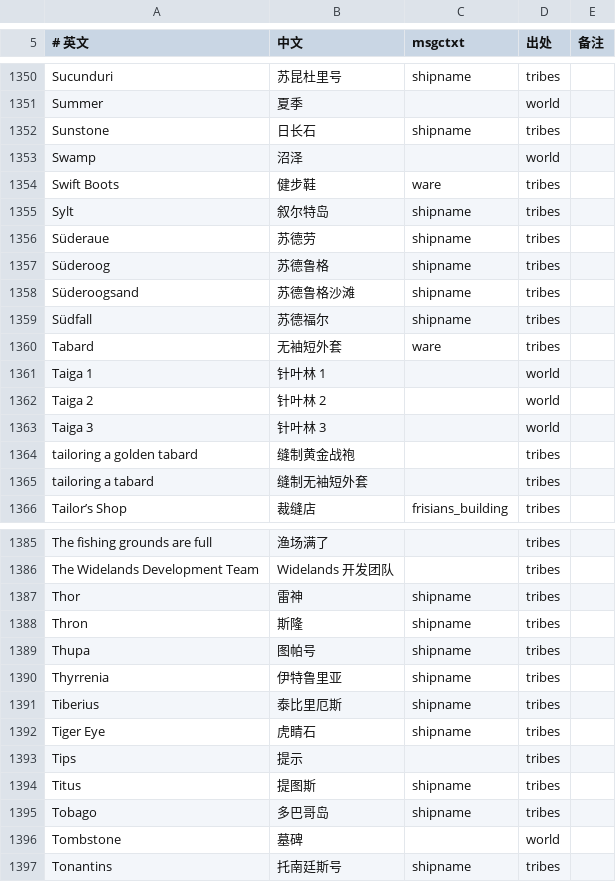
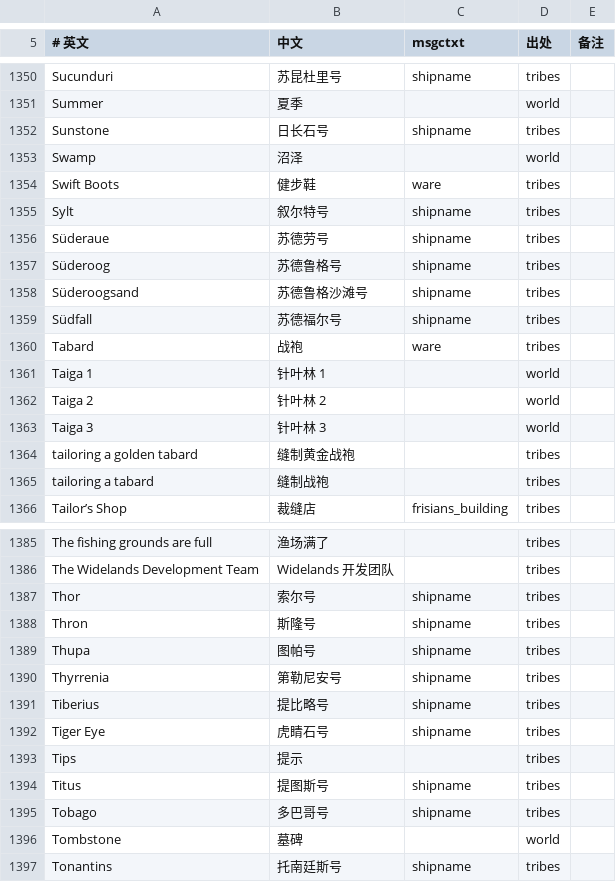
Before and after one commit to tykisgod/widelands-vd, a TSV file: i18n-zh/glossary.tsv, drawn as a sheet; only a part is shown, gaps mark what is left out; the diff covers the shown part only.

```diff
--- a/i18n-zh/glossary.tsv
+++ b/i18n-zh/glossary.tsv
@@ -1351,11 +1351,11 @@ Sucunduri	苏昆杜里号	shipname	tribes
 Summer	夏季		world	
-Sunstone	日长石	shipname	tribes	
+Sunstone	日长石号	shipname	tribes	
 Swamp	沼泽		world	
 Swift Boots	健步鞋	ware	tribes	
-Sylt	叙尔特岛	shipname	tribes	
-Süderaue	苏德劳	shipname	tribes	
-Süderoog	苏德鲁格	shipname	tribes	
-Süderoogsand	苏德鲁格沙滩	shipname	tribes	
-Südfall	苏德福尔	shipname	tribes	
-Tabard	无袖短外套	ware	tribes	
+Sylt	叙尔特号	shipname	tribes	
+Süderaue	苏德劳号	shipname	tribes	
+Süderoog	苏德鲁格号	shipname	tribes	
+Süderoogsand	苏德鲁格沙滩号	shipname	tribes	
+Südfall	苏德福尔号	shipname	tribes	
+Tabard	战袍	ware	tribes	
 Taiga 1	针叶林 1		world	
@@ -1364,3 +1364,3 @@ Taiga 3	针叶林 3		world
 tailoring a golden tabard	缝制黄金战袍		tribes	
-tailoring a tabard	缝制无袖短外套		tribes	
+tailoring a tabard	缝制战袍		tribes	
 Tailor’s Shop	裁缝店	frisians_building	tribes	
@@ -1386,11 +1386,11 @@ The fishing grounds are full	渔场满了		tribes
 The Widelands Development Team	Widelands 开发团队		tribes	
-Thor	雷神	shipname	tribes	
-Thron	斯隆	shipname	tribes	
+Thor	索尔号	shipname	tribes	
+Thron	斯隆号	shipname	tribes	
 Thupa	图帕号	shipname	tribes	
-Thyrrenia	伊特鲁里亚	shipname	tribes	
-Tiberius	泰比里厄斯	shipname	tribes	
-Tiger Eye	虎睛石	shipname	tribes	
+Thyrrenia	第勒尼安号	shipname	tribes	
+Tiberius	提比略号	shipname	tribes	
+Tiger Eye	虎睛石号	shipname	tribes	
 Tips	提示		tribes	
-Titus	提图斯	shipname	tribes	
-Tobago	多巴哥岛	shipname	tribes	
+Titus	提图斯号	shipname	tribes	
+Tobago	多巴哥号	shipname	tribes	
 Tombstone	墓碑		world	
```
Also changed, not shown: 152 edited cells elsewhere in this file, 20 other files.
